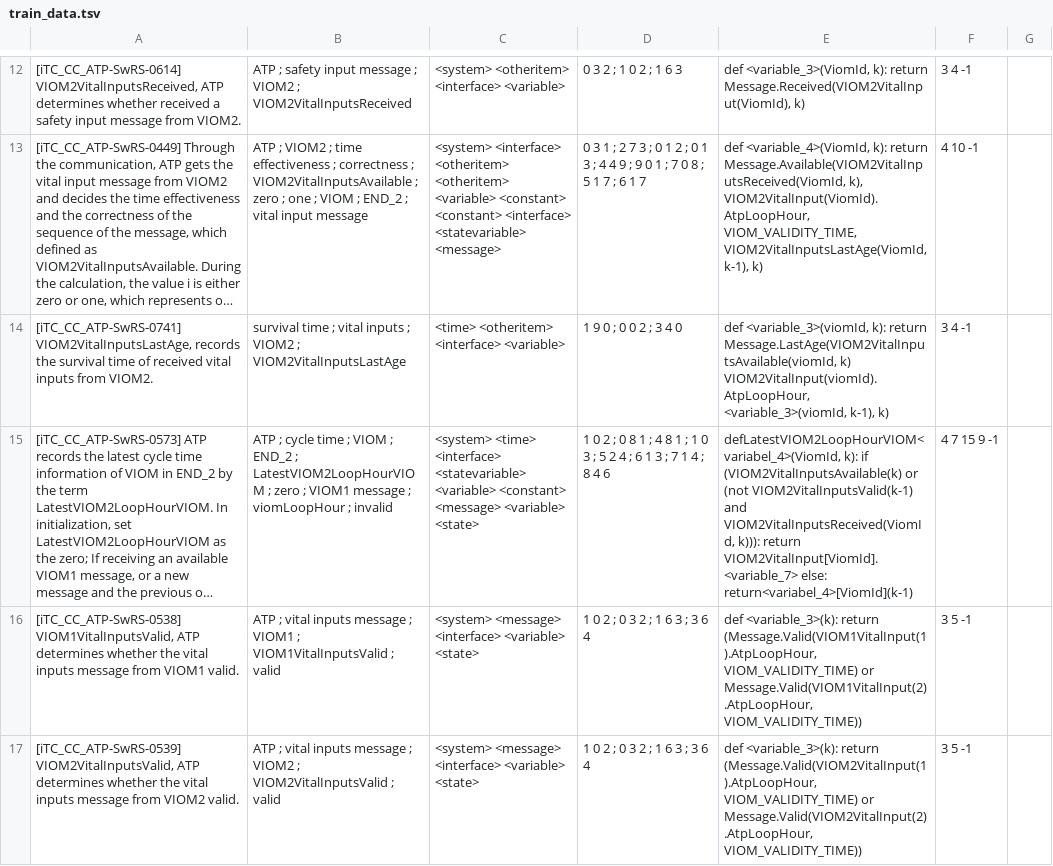
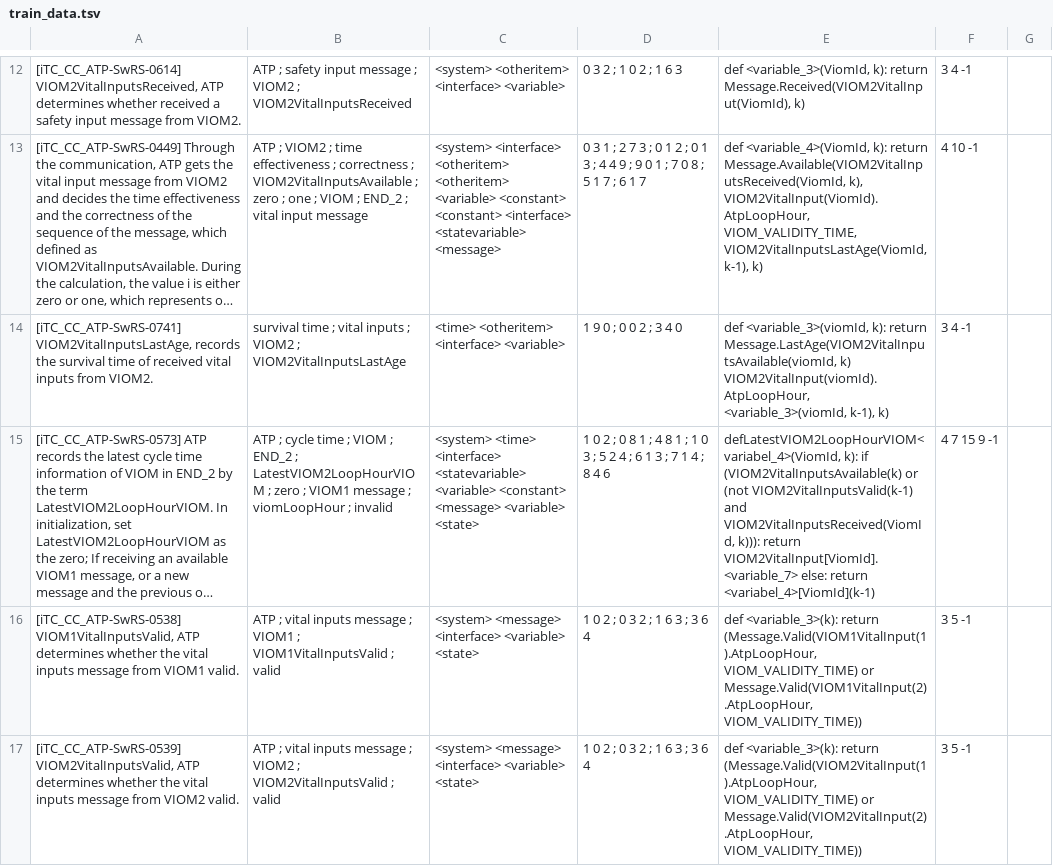
Before and after one commit to RongTouchTouch/PseudoCodeWriter, a TSV file: data/train_data.tsv, drawn as a sheet; only a part is shown, gaps mark what is left out; long unchanged cells end in …; the diff covers the shown part only; the diff names each change by its address in the sheet, - before the commit and + after, or states it on an @@ line.

```diff
--- a/data/train_data.tsv
+++ b/data/train_data.tsv
-E15: …VIOM2VitalInput[ViomId].<variable_7> else: return<variabel_4>[ViomId](k-1)
+E15: …VIOM2VitalInput[ViomId].<variable_7> else: return <variabel_4>[ViomId](k-1)
```
Also changed, not shown: 21 edited cells elsewhere in this file, 6 other files.
